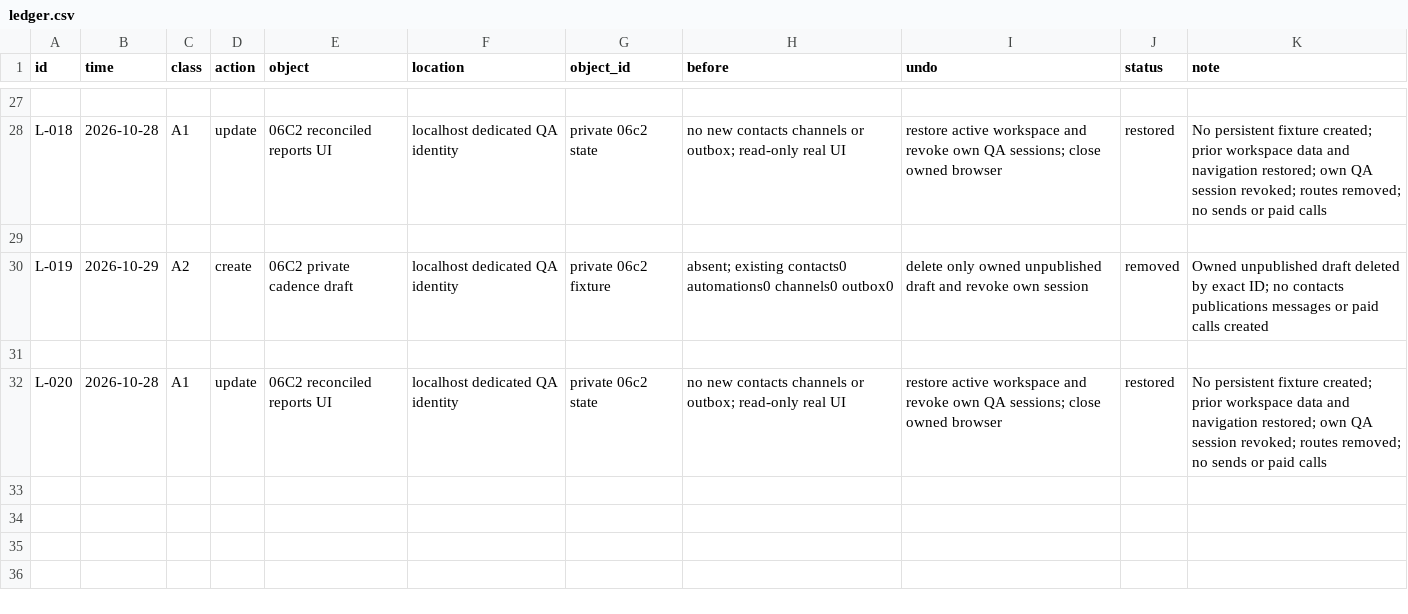
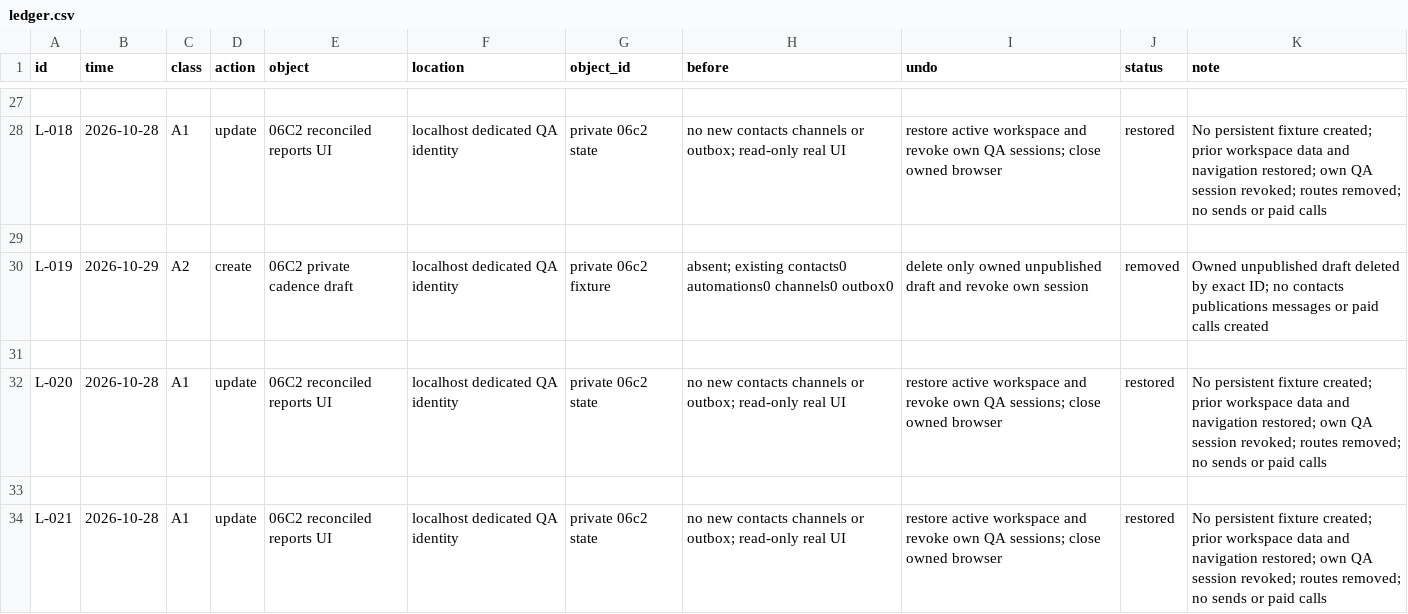
Before and after one commit to schultz0z0/Prometeus-Cadence, a CSV file: docs/reverse-engineering/visual-2026-10-25/sandbox/ledger.csv, drawn as a sheet; only a part is shown, gaps mark what is left out.

```diff
--- a/docs/reverse-engineering/visual-2026-10-25/sandbox/ledger.csv
+++ b/docs/reverse-engineering/visual-2026-10-25/sandbox/ledger.csv
@@ -32 +32,3 @@ L-019,2026-10-29,A2,create,06C2 private cadence draft,localhost dedicated QA ide
 L-020,2026-10-28,A1,update,06C2 reconciled reports UI,localhost dedicated QA identity,private 06c2 state,no new contacts channels or outbox; read-only real UI,restore active workspace and revoke own QA sessions; close owned browser,restored,No persistent fixture created; prior workspace data and navigation restored; own QA session revoked; routes removed; no sends or paid calls
+
+L-021,2026-10-28,A1,update,06C2 reconciled reports UI,localhost dedicated QA identity,private 06c2 state,no new contacts channels or outbox; read-only real UI,restore active workspace and revoke own QA sessions; close owned browser,restored,No persistent fixture created; prior workspace data and navigation restored; own QA session revoked; routes removed; no sends or paid calls
```
Also changed, not shown: docs/reverse-engineering/visual-2026-10-25/evidence/index.csv, 32 other files.
